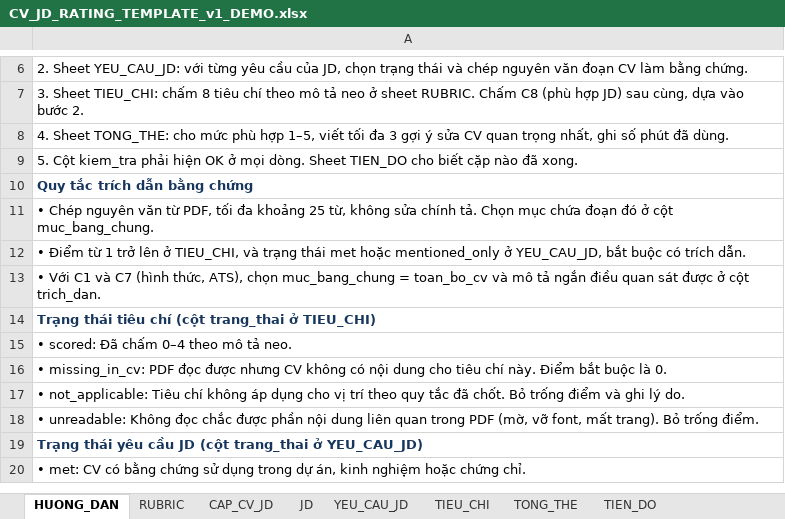
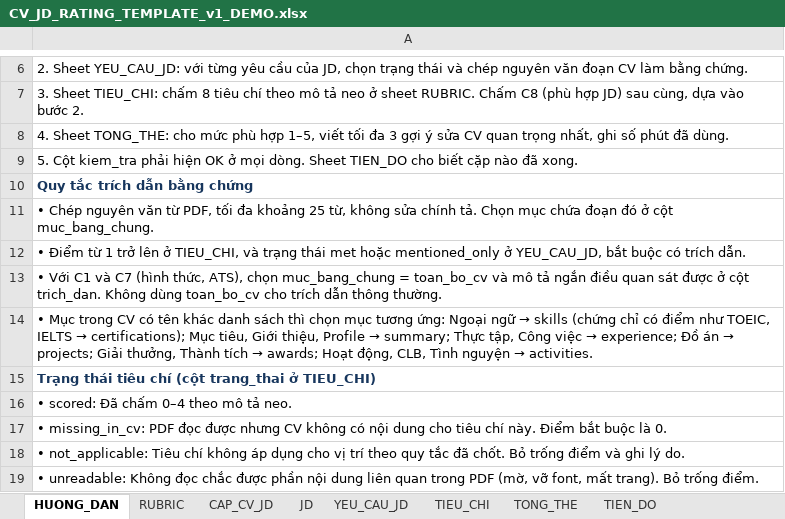
Before and after one commit to huuloc4399/klcn029-qwen-pointer-artifacts, an Excel workbook: downstream/templates/CV_JD_RATING_TEMPLATE_v1_DEMO.xlsx, sheet HUONG_DAN, drawn as a sheet; only a part is shown, gaps mark what is left out; the shorter side is filled out with more unchanged rows; values as stored, in another font and other column widths than the file's, no borders; the diff names each change by its address in the sheet, - before the commit and + after, or states it on an @@ line.

```diff
--- a/downstream/templates/CV_JD_RATING_TEMPLATE_v1_DEMO.xlsx (sheet HUONG_DAN)
+++ b/downstream/templates/CV_JD_RATING_TEMPLATE_v1_DEMO.xlsx (sheet HUONG_DAN)
-A13: …cột trich_dan.
+A13: …cột trich_dan. Không dùng toan_bo_cv cho trích dẫn thông thường.
+row 14: • Mục trong CV có tên khác danh sách thì chọn mục tương ứng: Ngoại ngữ → skills (chứng chỉ có điểm như TOEIC, IELTS → certifications); Mục tiêu, Giới thiệu, Profile → summary; Thực tập, Công việc → experience; Đồ án → projects; Giải thưởng, Thành tích → awards; Hoạt động, CLB, Tình nguyện → activities.
```
Also changed, not shown: 2 other files.
